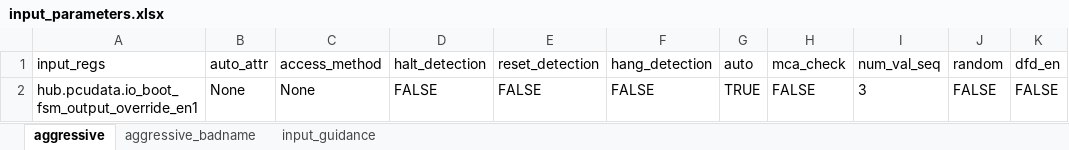
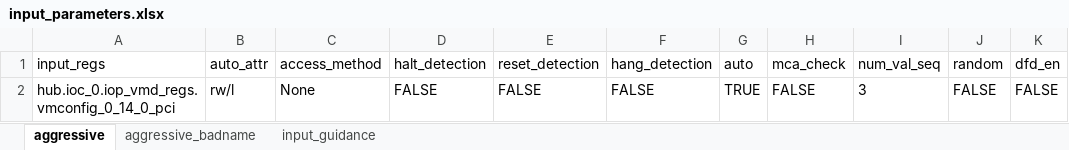
Before and after one commit to David-lck/AggressiVE, an Excel workbook: input_parameters.xlsx, sheet aggressive, drawn as a sheet; only a part is shown; values as stored, in another font and other column widths than the file's, no borders; the diff names each change by its address in the sheet, - before the commit and + after, or states it on an @@ line.

```diff
--- a/input_parameters.xlsx (sheet aggressive)
+++ b/input_parameters.xlsx (sheet aggressive)
-A2 (input_regs): hub.pcudata.io_boot_fsm_output_override_en1
+A2 (input_regs): hub.ioc_0.iop_vmd_regs.vmconfig_0_14_0_pci
-B2 (auto_attr): None
+B2 (auto_attr): rw/l
```
Also changed, not shown: 3 other files.
